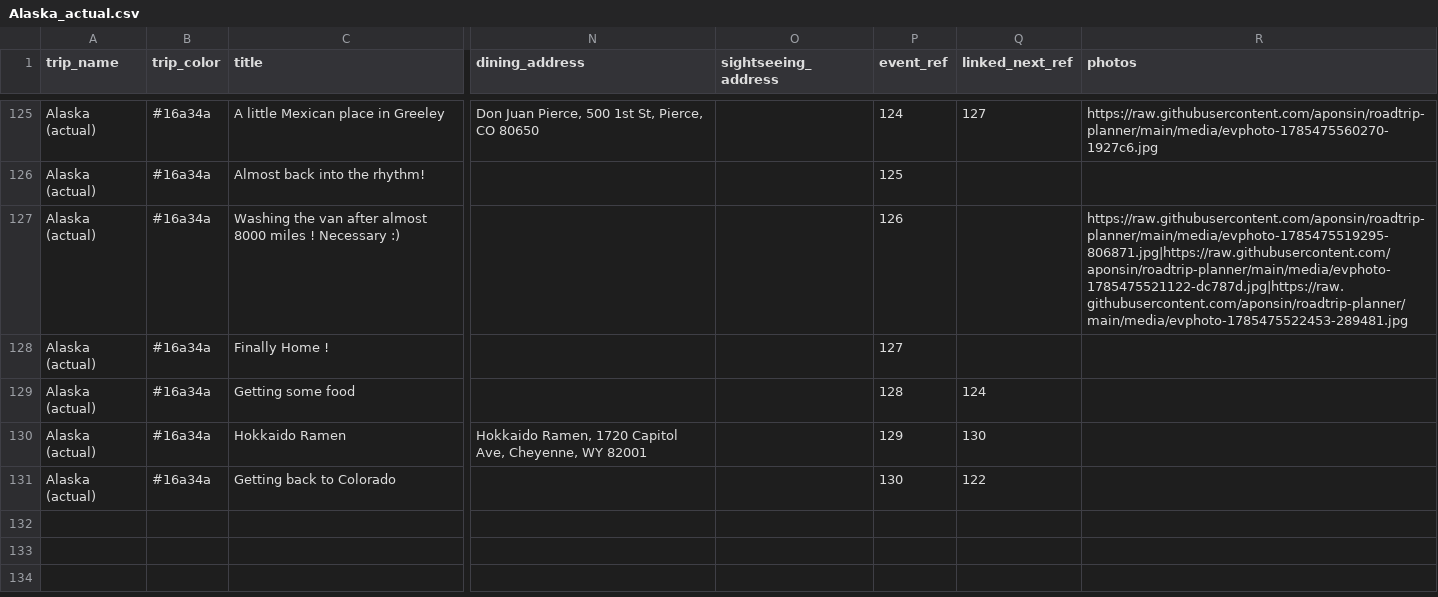
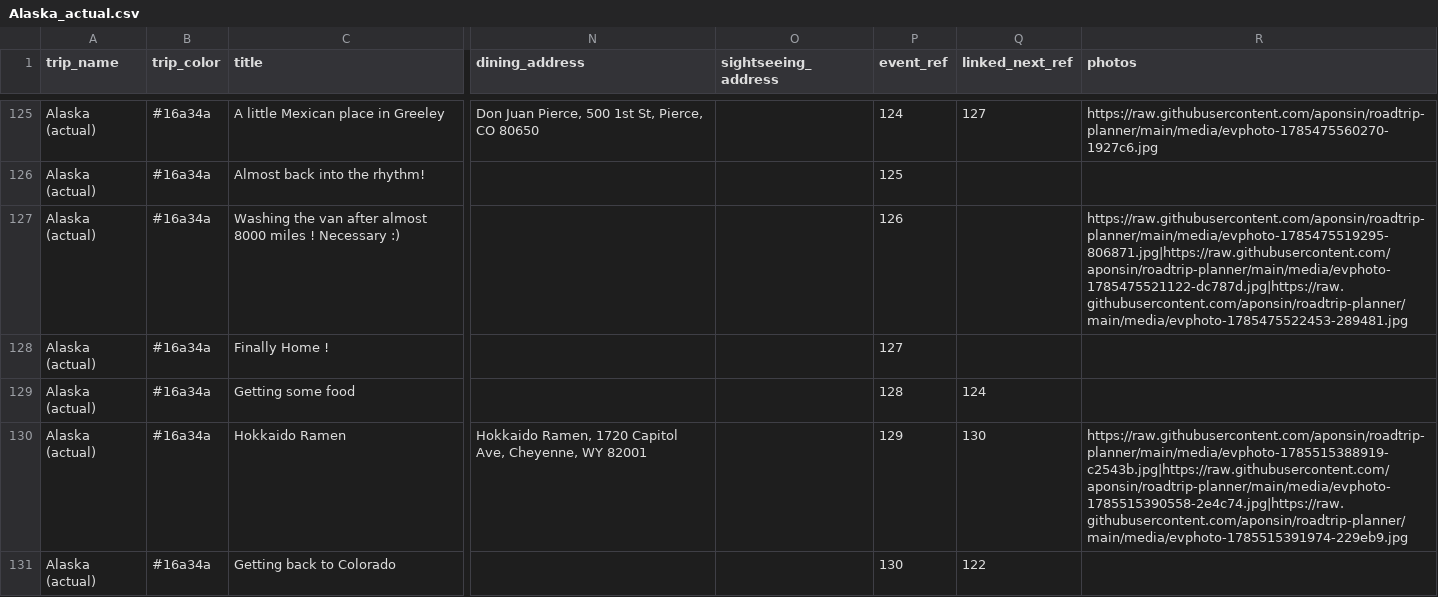
Before and after one commit to aponsin/roadtrip-planner, a CSV file: data/Alaska_actual.csv, drawn as a sheet; only a part is shown, gaps mark what is left out; the diff names each change by its address in the sheet, - before the commit and + after, or states it on an @@ line.

Commit message:
Update trip: Alaska (actual) [ee3334a8]

```diff
--- a/data/Alaska_actual.csv
+++ b/data/Alaska_actual.csv
-R130 (photos): (empty)
+R130 (photos): https://raw.githubusercontent.com/aponsin/roadtrip-planner/main/media/evphoto-1785515388919-c2543b.jpg|https://raw.githubusercontent.com/aponsin/roadtrip-planner/main/media/evphoto-1785515390558-2e4c74.jpg|https://raw.githubusercontent.com/aponsin/roadtrip-planner/main/media/evphoto-1785515391974-229eb9.jpg
```
